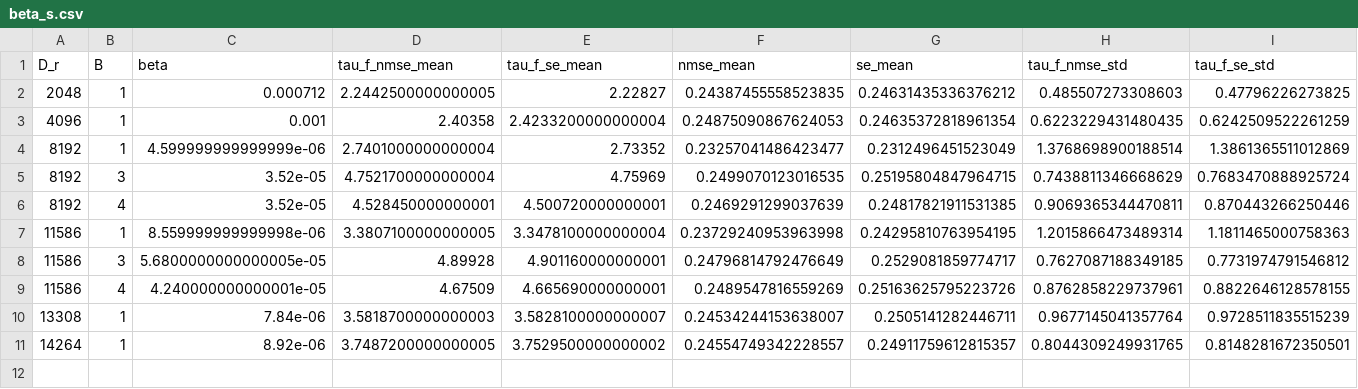
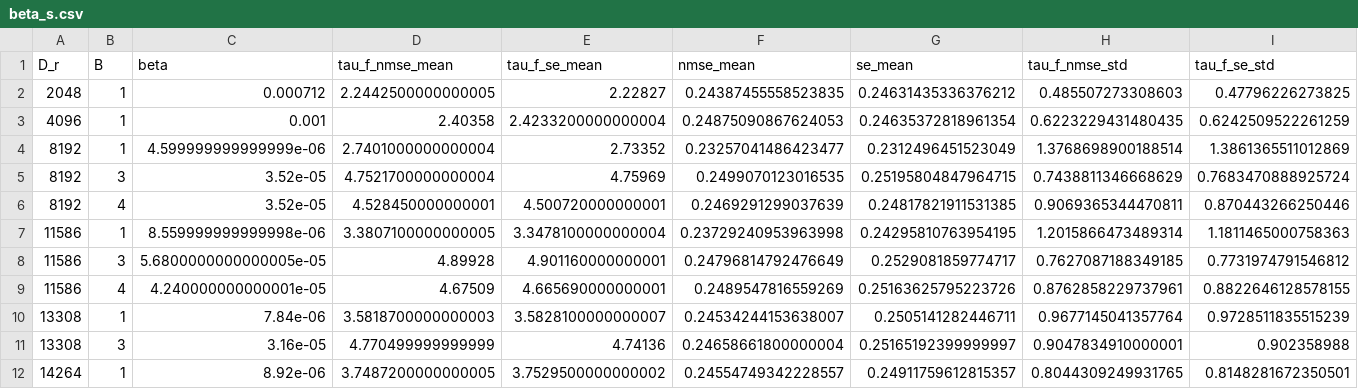
Before and after one commit to pinakm9/DeepRFM, a CSV file: data/KS-200/config_1_s/LocalDeepRFM_8_1/beta/beta_s.csv, drawn as a sheet; only a part is shown; rows hold the shown columns only; the diff names each change by its address in the sheet, - before the commit and + after, or states it on an @@ line.

```diff
--- a/data/KS-200/config_1_s/LocalDeepRFM_8_1/beta/beta_s.csv
+++ b/data/KS-200/config_1_s/LocalDeepRFM_8_1/beta/beta_s.csv
+row 11: 13308 | 3 | 3.16e-05 | 4.770499999999999 | 4.74136 | 0.24658661800000004 | 0.25165192399999997 | 0.9047834910000001 | 0.902358988
```
Also changed, not shown: data/KS-200/config_1_s/LocalDeepRFM_8_1/beta/beta.csv, 1 other file.
